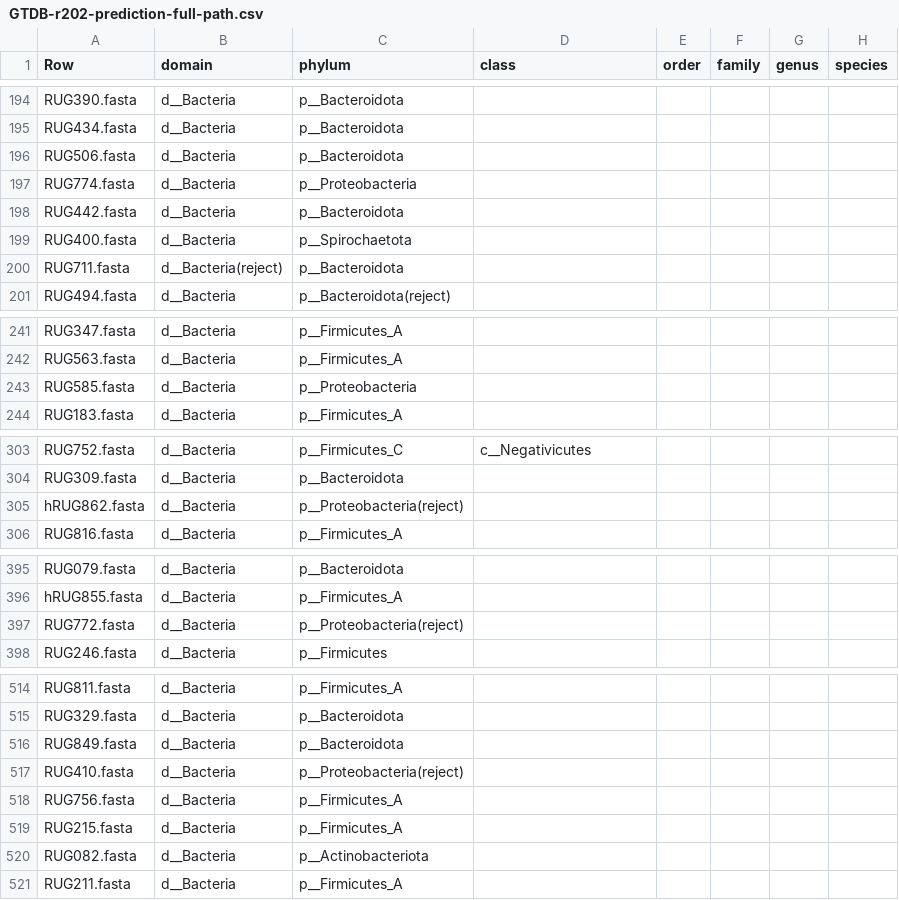
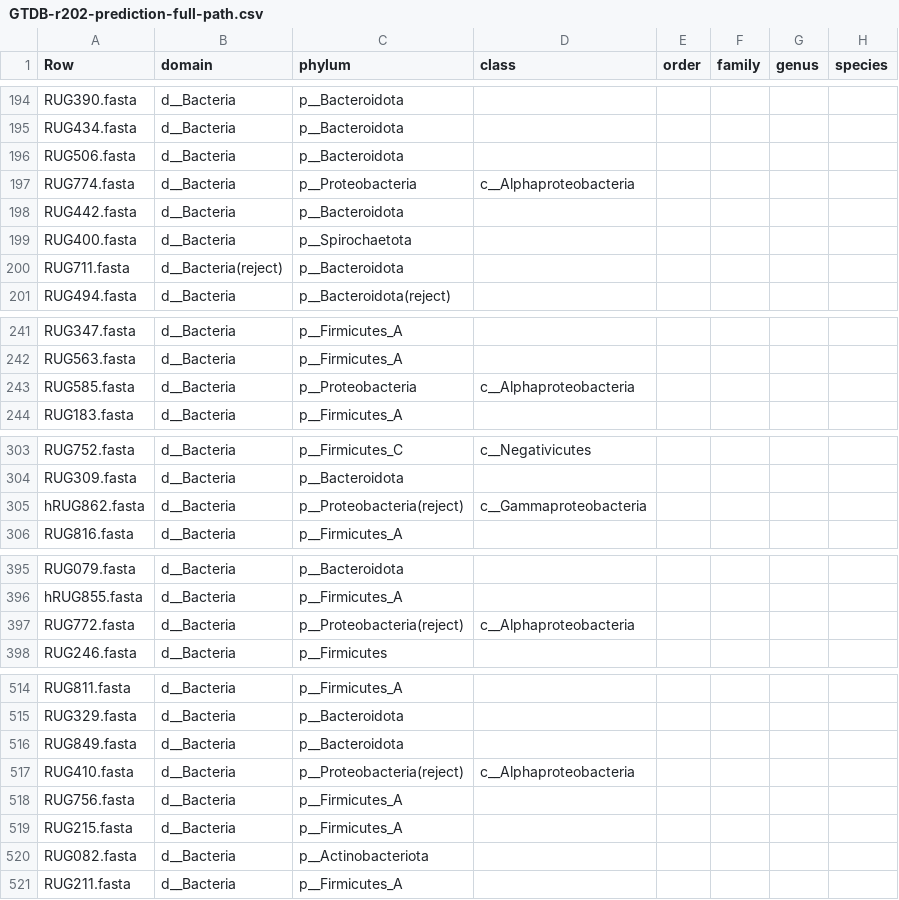
Before and after one commit to wxli0/MT-MAG, a CSV file: outputs-GTDB-r202/GTDB-r202-prediction-full-path.csv, drawn as a sheet; only a part is shown, gaps mark what is left out; the diff covers the shown part only.

```diff
--- a/outputs-GTDB-r202/GTDB-r202-prediction-full-path.csv
+++ b/outputs-GTDB-r202/GTDB-r202-prediction-full-path.csv
@@ -196,3 +196,3 @@ RUG434.fasta,d__Bacteria,p__Bacteroidota,,,,,
 RUG506.fasta,d__Bacteria,p__Bacteroidota,,,,,
-RUG774.fasta,d__Bacteria,p__Proteobacteria,,,,,
+RUG774.fasta,d__Bacteria,p__Proteobacteria,c__Alphaproteobacteria,,,,
 RUG442.fasta,d__Bacteria,p__Bacteroidota,,,,,
@@ -242,3 +242,3 @@ RUG347.fasta,d__Bacteria,p__Firmicutes_A,,,,,
 RUG563.fasta,d__Bacteria,p__Firmicutes_A,,,,,
-RUG585.fasta,d__Bacteria,p__Proteobacteria,,,,,
+RUG585.fasta,d__Bacteria,p__Proteobacteria,c__Alphaproteobacteria,,,,
 RUG183.fasta,d__Bacteria,p__Firmicutes_A,,,,,
@@ -304,3 +304,3 @@ RUG752.fasta,d__Bacteria,p__Firmicutes_C,c__Negativicutes,,,,
 RUG309.fasta,d__Bacteria,p__Bacteroidota,,,,,
-hRUG862.fasta,d__Bacteria,p__Proteobacteria(reject),,,,,
+hRUG862.fasta,d__Bacteria,p__Proteobacteria(reject),c__Gammaproteobacteria,,,,
 RUG816.fasta,d__Bacteria,p__Firmicutes_A,,,,,
@@ -396,3 +396,3 @@ RUG079.fasta,d__Bacteria,p__Bacteroidota,,,,,
 hRUG855.fasta,d__Bacteria,p__Firmicutes_A,,,,,
-RUG772.fasta,d__Bacteria,p__Proteobacteria(reject),,,,,
+RUG772.fasta,d__Bacteria,p__Proteobacteria(reject),c__Alphaproteobacteria,,,,
 RUG246.fasta,d__Bacteria,p__Firmicutes,,,,,
@@ -516,3 +516,3 @@ RUG329.fasta,d__Bacteria,p__Bacteroidota,,,,,
 RUG849.fasta,d__Bacteria,p__Bacteroidota,,,,,
-RUG410.fasta,d__Bacteria,p__Proteobacteria(reject),,,,,
+RUG410.fasta,d__Bacteria,p__Proteobacteria(reject),c__Alphaproteobacteria,,,,
 RUG756.fasta,d__Bacteria,p__Firmicutes_A,,,,,
```
Also changed, not shown: 19 edited cells elsewhere in this file, 12 other files.
